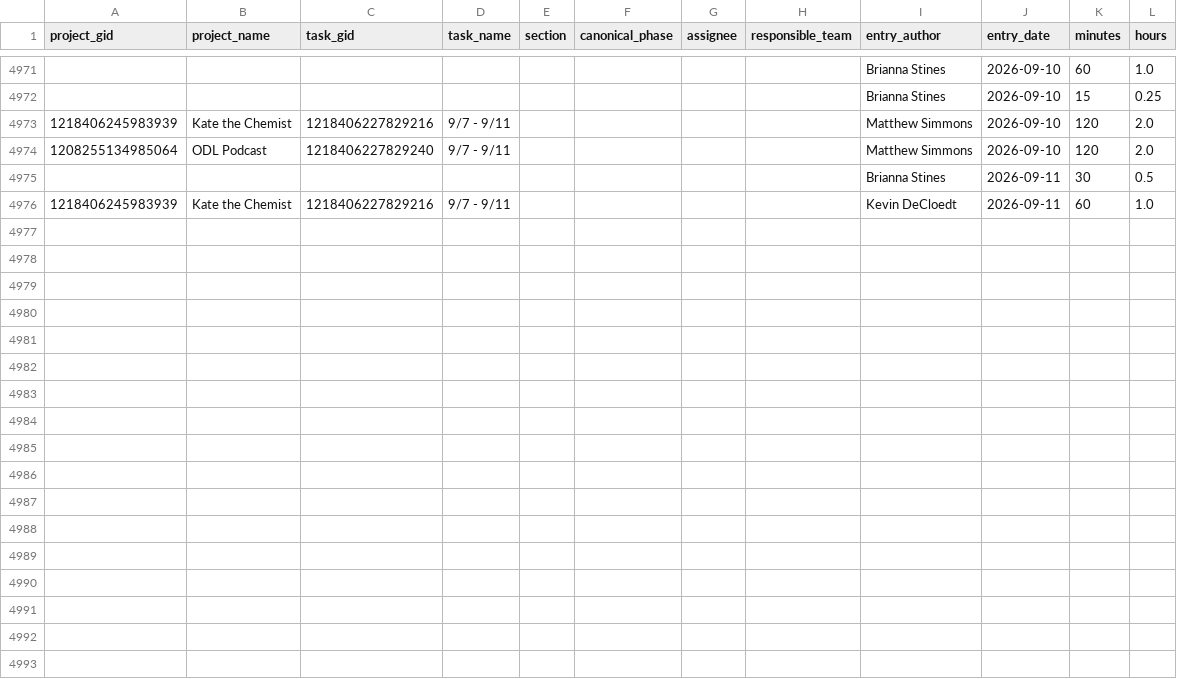
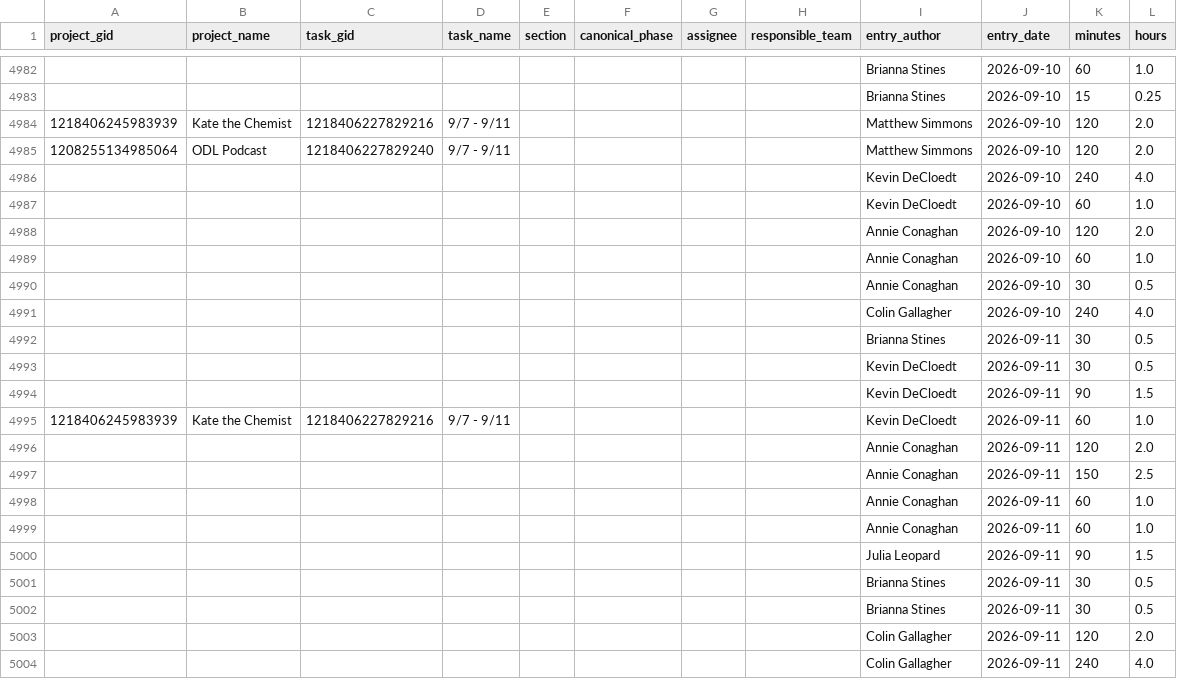
Before and after one commit to ND-Learning/FacultyOnboardingGuide, a CSV file: data_all/timesheet_ws.csv, drawn as a sheet; only a part is shown, gaps mark what is left out; the diff covers the shown part only; the diff names each change by its address in the sheet, - before the commit and + after, or states it on an @@ line.

```diff
--- a/data_all/timesheet_ws.csv
+++ b/data_all/timesheet_ws.csv
+row 4986:  |  |  |  |  |  |  |  | Kevin DeCloedt | 2026-09-10 | 240 | 4.0
+row 4987:  |  |  |  |  |  |  |  | Kevin DeCloedt | 2026-09-10 | 60 | 1.0
+row 4988:  |  |  |  |  |  |  |  | Annie Conaghan | 2026-09-10 | 120 | 2.0
+row 4989:  |  |  |  |  |  |  |  | Annie Conaghan | 2026-09-10 | 60 | 1.0
+row 4990:  |  |  |  |  |  |  |  | Annie Conaghan | 2026-09-10 | 30 | 0.5
+row 4991:  |  |  |  |  |  |  |  | Colin Gallagher | 2026-09-10 | 240 | 4.0
+row 4993:  |  |  |  |  |  |  |  | Kevin DeCloedt | 2026-09-11 | 30 | 0.5
+row 4994:  |  |  |  |  |  |  |  | Kevin DeCloedt | 2026-09-11 | 90 | 1.5
+row 4996:  |  |  |  |  |  |  |  | Annie Conaghan | 2026-09-11 | 120 | 2.0
+row 4997:  |  |  |  |  |  |  |  | Annie Conaghan | 2026-09-11 | 150 | 2.5
+row 4998:  |  |  |  |  |  |  |  | Annie Conaghan | 2026-09-11 | 60 | 1.0
+row 4999:  |  |  |  |  |  |  |  | Annie Conaghan | 2026-09-11 | 60 | 1.0
+row 5000:  |  |  |  |  |  |  |  | Julia Leopard | 2026-09-11 | 90 | 1.5
+row 5001:  |  |  |  |  |  |  |  | Brianna Stines | 2026-09-11 | 30 | 0.5
+row 5002:  |  |  |  |  |  |  |  | Brianna Stines | 2026-09-11 | 30 | 0.5
+row 5003:  |  |  |  |  |  |  |  | Colin Gallagher | 2026-09-11 | 120 | 2.0
+row 5004:  |  |  |  |  |  |  |  | Colin Gallagher | 2026-09-11 | 240 | 4.0
```
Also changed, not shown: 11 added rows elsewhere in this file, data_all/derived/archetypes.csv, data_all/phase_summary.csv, 17 other files.
